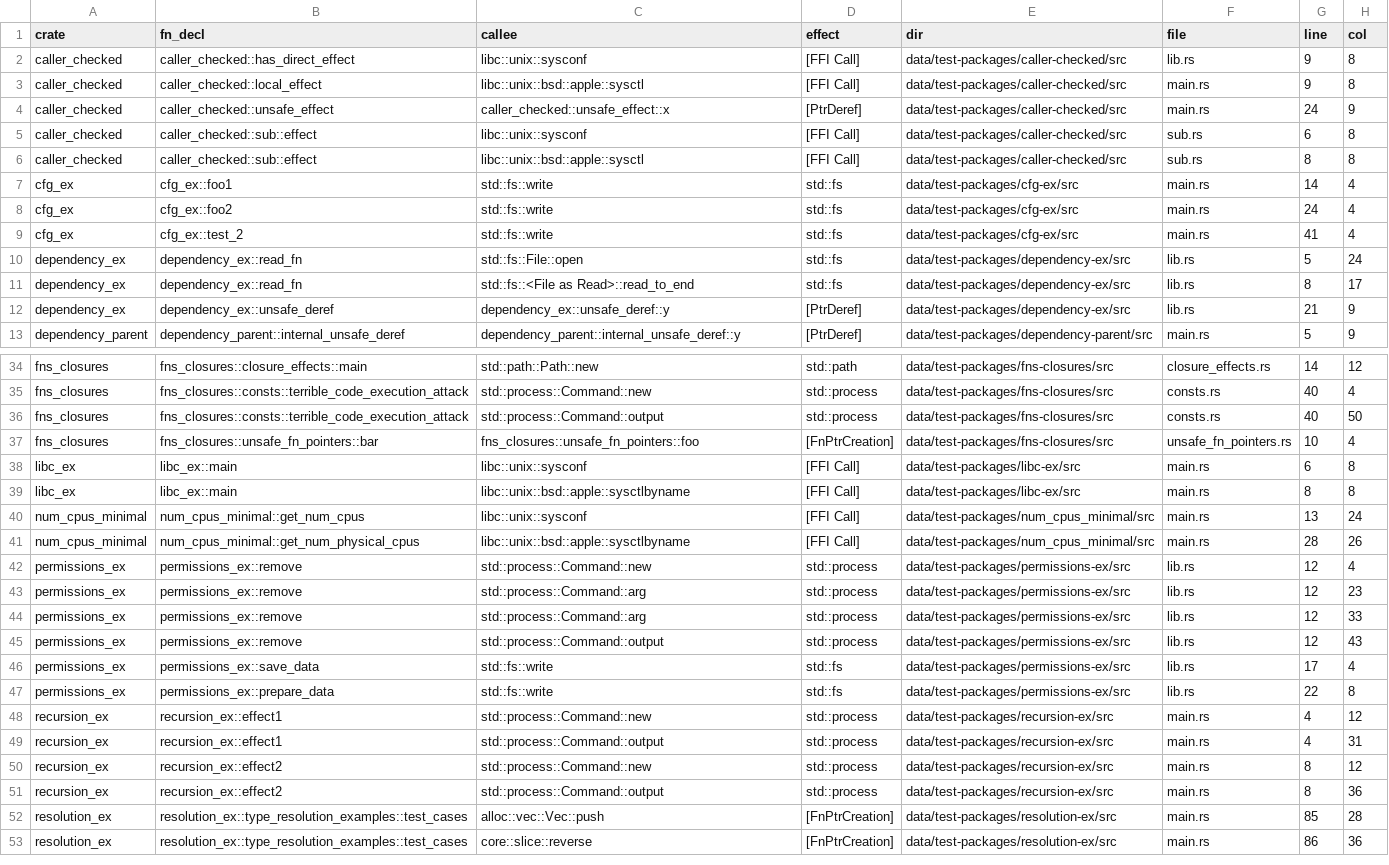
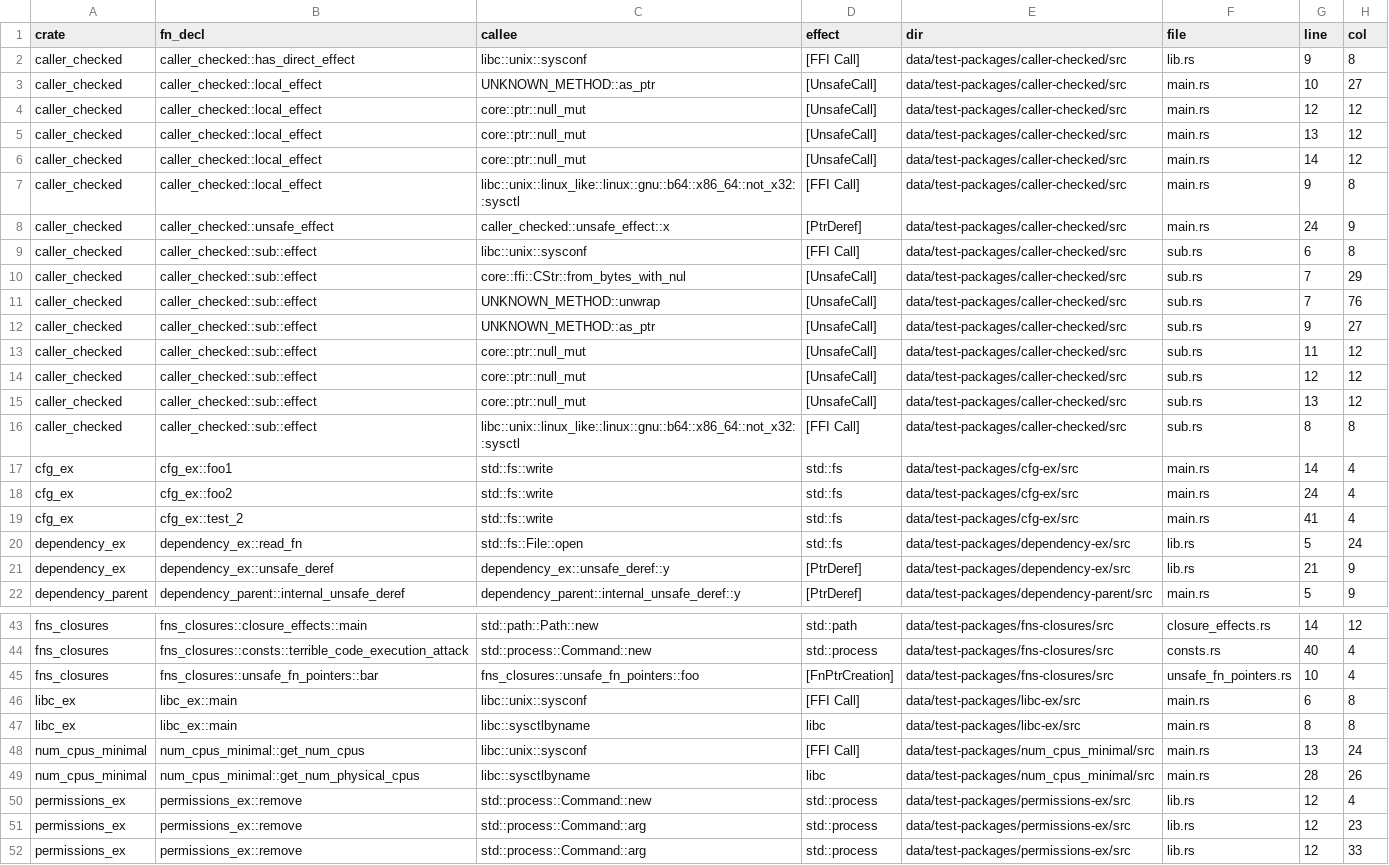
Before and after one commit to PLSysSec/cargo-scan, a CSV file: data/results/test_all.csv, drawn as a sheet; only a part is shown, gaps mark what is left out; the shorter side is filled out with more unchanged rows.

```diff
--- a/data/results/test_all.csv
+++ b/data/results/test_all.csv
@@ -2,6 +2,16 @@ crate, fn_decl, callee, effect, dir, file, line, col
 caller_checked, caller_checked::has_direct_effect, libc::unix::sysconf, [FFI Call], data/test-packages/caller-checked/src, lib.rs, 9, 8
-caller_checked, caller_checked::local_effect, libc::unix::bsd::apple::sysctl, [FFI Call], data/test-packages/caller-checked/src, main.rs, 9, 8
+caller_checked, caller_checked::local_effect, UNKNOWN_METHOD::as_ptr, [UnsafeCall], data/test-packages/caller-checked/src, main.rs, 10, 27
+caller_checked, caller_checked::local_effect, core::ptr::null_mut, [UnsafeCall], data/test-packages/caller-checked/src, main.rs, 12, 12
+caller_checked, caller_checked::local_effect, core::ptr::null_mut, [UnsafeCall], data/test-packages/caller-checked/src, main.rs, 13, 12
+caller_checked, caller_checked::local_effect, core::ptr::null_mut, [UnsafeCall], data/test-packages/caller-checked/src, main.rs, 14, 12
+caller_checked, caller_checked::local_effect, libc::unix::linux_like::linux::gnu::b64::x86_64::not_x32::sysctl, [FFI Call], data/test-packages/caller-checked/src, main.rs, 9, 8
 caller_checked, caller_checked::unsafe_effect, caller_checked::unsafe_effect::x, [PtrDeref], data/test-packages/caller-checked/src, main.rs, 24, 9
 caller_checked, caller_checked::sub::effect, libc::unix::sysconf, [FFI Call], data/test-packages/caller-checked/src, sub.rs, 6, 8
-caller_checked, caller_checked::sub::effect, libc::unix::bsd::apple::sysctl, [FFI Call], data/test-packages/caller-checked/src, sub.rs, 8, 8
+caller_checked, caller_checked::sub::effect, core::ffi::CStr::from_bytes_with_nul, [UnsafeCall], data/test-packages/caller-checked/src, sub.rs, 7, 29
+caller_checked, caller_checked::sub::effect, UNKNOWN_METHOD::unwrap, [UnsafeCall], data/test-packages/caller-checked/src, sub.rs, 7, 76
+caller_checked, caller_checked::sub::effect, UNKNOWN_METHOD::as_ptr, [UnsafeCall], data/test-packages/caller-checked/src, sub.rs, 9, 27
+caller_checked, caller_checked::sub::effect, core::ptr::null_mut, [UnsafeCall], data/test-packages/caller-checked/src, sub.rs, 11, 12
+caller_checked, caller_checked::sub::effect, core::ptr::null_mut, [UnsafeCall], data/test-packages/caller-checked/src, sub.rs, 12, 12
+caller_checked, caller_checked::sub::effect, core::ptr::null_mut, [UnsafeCall], data/test-packages/caller-checked/src, sub.rs, 13, 12
+caller_checked, caller_checked::sub::effect, libc::unix::linux_like::linux::gnu::b64::x86_64::not_x32::sysctl, [FFI Call], data/test-packages/caller-checked/src, sub.rs, 8, 8
 cfg_ex, cfg_ex::foo1, std::fs::write, std::fs, data/test-packages/cfg-ex/src, main.rs, 14, 4
@@ -10,3 +20,2 @@ cfg_ex, cfg_ex::test_2, std::fs::write, std::fs, data/test-packages/cfg-ex/src,
 dependency_ex, dependency_ex::read_fn, std::fs::File::open, std::fs, data/test-packages/dependency-ex/src, lib.rs, 5, 24
-dependency_ex, dependency_ex::read_fn, std::fs::<File as Read>::read_to_end, std::fs, data/test-packages/dependency-ex/src, lib.rs, 8, 17
 dependency_ex, dependency_ex::unsafe_deref, dependency_ex::unsafe_deref::y, [PtrDeref], data/test-packages/dependency-ex/src, lib.rs, 21, 9
@@ -35,8 +44,7 @@ fns_closures, fns_closures::closure_effects::main, std::path::Path::new, std::pa
 fns_closures, fns_closures::consts::terrible_code_execution_attack, std::process::Command::new, std::process, data/test-packages/fns-closures/src, consts.rs, 40, 4
-fns_closures, fns_closures::consts::terrible_code_execution_attack, std::process::Command::output, std::process, data/test-packages/fns-closures/src, consts.rs, 40, 50
 fns_closures, fns_closures::unsafe_fn_pointers::bar, fns_closures::unsafe_fn_pointers::foo, [FnPtrCreation], data/test-packages/fns-closures/src, unsafe_fn_pointers.rs, 10, 4
 libc_ex, libc_ex::main, libc::unix::sysconf, [FFI Call], data/test-packages/libc-ex/src, main.rs, 6, 8
-libc_ex, libc_ex::main, libc::unix::bsd::apple::sysctlbyname, [FFI Call], data/test-packages/libc-ex/src, main.rs, 8, 8
+libc_ex, libc_ex::main, libc::sysctlbyname, libc, data/test-packages/libc-ex/src, main.rs, 8, 8
 num_cpus_minimal, num_cpus_minimal::get_num_cpus, libc::unix::sysconf, [FFI Call], data/test-packages/num_cpus_minimal/src, main.rs, 13, 24
-num_cpus_minimal, num_cpus_minimal::get_num_physical_cpus, libc::unix::bsd::apple::sysctlbyname, [FFI Call], data/test-packages/num_cpus_minimal/src, main.rs, 28, 26
+num_cpus_minimal, num_cpus_minimal::get_num_physical_cpus, libc::sysctlbyname, libc, data/test-packages/num_cpus_minimal/src, main.rs, 28, 26
 permissions_ex, permissions_ex::remove, std::process::Command::new, std::process, data/test-packages/permissions-ex/src, lib.rs, 12, 4
```
Also changed, not shown: data/results/test_metadata.csv, data/results/test_patterns.csv, 2 other files.
